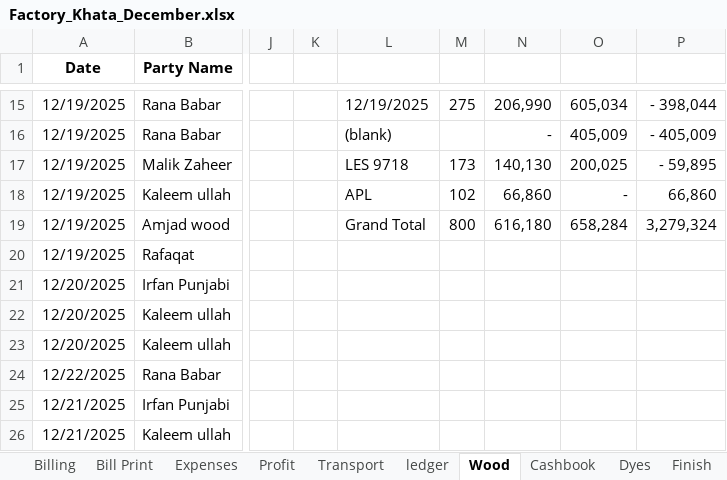
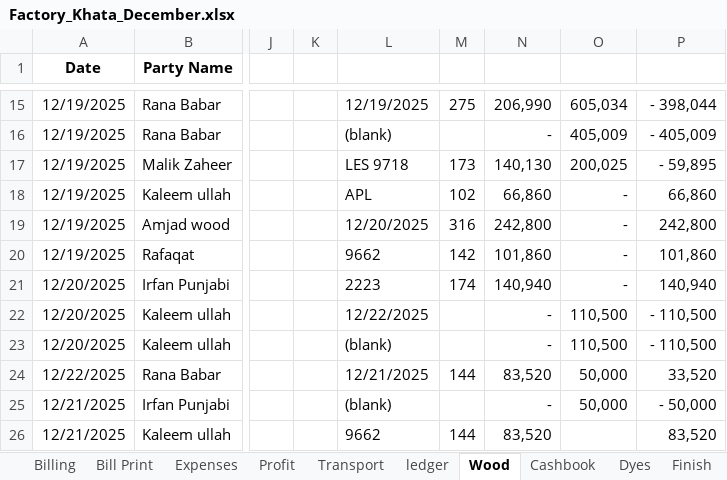
Before and after one commit to omerrazzaq4/AlHamd_Dec, an Excel workbook: Factory_Khata_December.xlsx, sheet Wood, drawn as a sheet; only a part is shown, gaps mark what is left out; values as stored, in another font and other column widths than the file's, no borders; charts and pictures and table styles not drawn; the diff covers the shown part only; the diff names each change by its address in the sheet, - before the commit and + after, or states it on an @@ line.

```diff
--- a/Factory_Khata_December.xlsx (sheet Wood)
+++ b/Factory_Khata_December.xlsx (sheet Wood)
-L19: Grand Total
+L19: 12/20/2025
-M19: 800
+M19: 316
-N19: 616,180
+N19: 242,800
-O19: 658,284
+O19: -
-P19: 3,279,324
+P19: 242,800
-L20: (empty)
+L20: 9662
-M20: (empty)
+M20: 142
-N20: (empty)
+N20: 101,860
-O20:O21: (empty)
+O20:O21: -
-P20: (empty)
+P20: 101,860
-L21: (empty)
+L21: 2223
-M21: (empty)
+M21: 174
-N21: (empty)
+N21: 140,940
-P21: (empty)
+P21: 140,940
-L22: (empty)
+L22: 12/22/2025
-N22:N23: (empty)
+N22:N23: -
-O22:O23: (empty)
+O22:O23: 110,500
-P22:P23: (empty)
+P22:P23: - 110,500
-L23: (empty)
+L23: (blank)
-L24: (empty)
+L24: 12/21/2025
-M24: (empty)
+M24: 144
-N24: (empty)
+N24: 83,520
-O24:O25: (empty)
+O24:O25: 50,000
-P24: (empty)
+P24: 33,520
-L25: (empty)
+L25: (blank)
-N25: (empty)
+N25: -
-P25: (empty)
+P25: - 50,000
-L26: (empty)
+L26: 9662
-M26: (empty)
+M26: 144
-N26: (empty)
+N26: 83,520
-P26: (empty)
+P26: 83,520
```
Also changed, not shown: 13 added rows, 1 removed row and 19 edited cells elsewhere in this sheet, sheet Cashbook, sheet pivot, sheet ledger, sheet Billing, sheet Profit, sheet Dyes, 5 more sheets, formulas that keep their value, hidden cells, charts or pictures.
